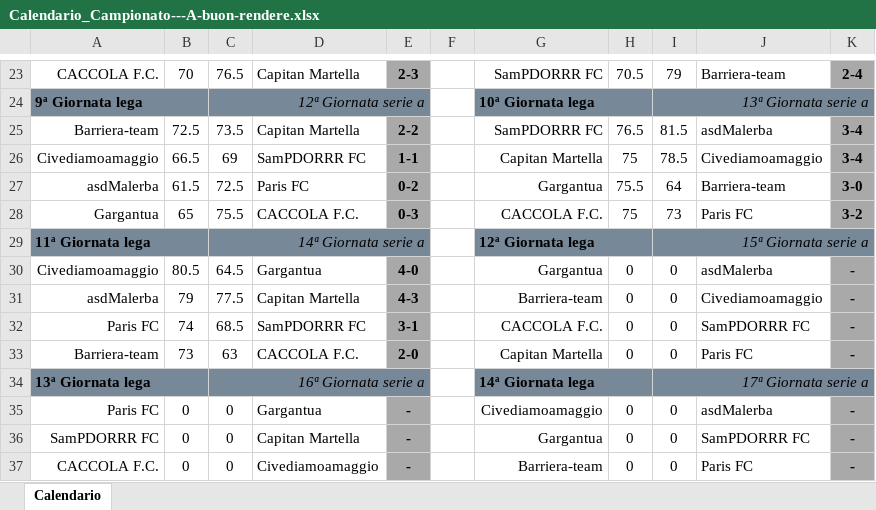
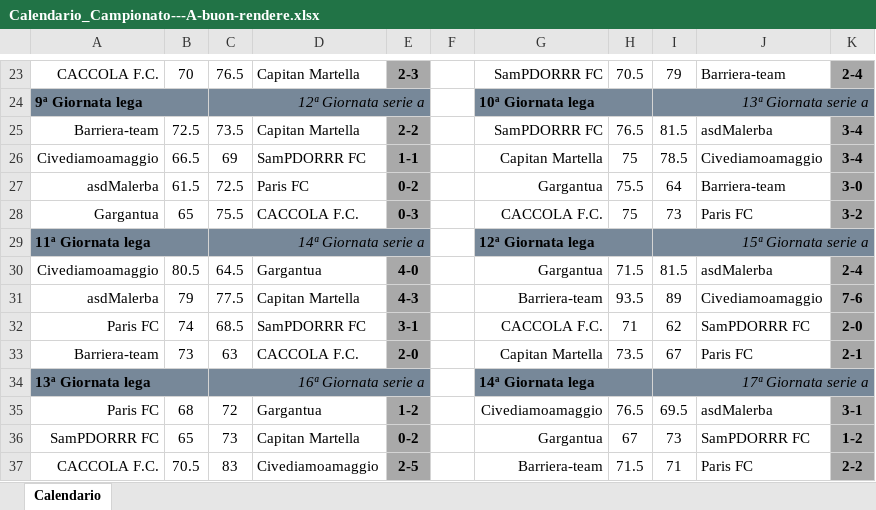
Before and after one commit to Driante/fantacalcio, an Excel workbook: data/Calendario_Campionato---A-buon-rendere.xlsx, sheet Calendario, drawn as a sheet; only a part is shown, gaps mark what is left out; values as stored, in another font and other column widths than the file's, no borders; the diff covers the shown part only; the diff names each change by its address in the sheet, - before the commit and + after, or states it on an @@ line.

Commit message:
New calendar

```diff
--- a/data/Calendario_Campionato---A-buon-rendere.xlsx (sheet Calendario)
+++ b/data/Calendario_Campionato---A-buon-rendere.xlsx (sheet Calendario)
-H30: 0
+H30: 71.5
-I30: 0
+I30: 81.5
-K30: -
+K30: 2-4
-H31: 0
+H31: 93.5
-I31: 0
+I31: 89
-K31: -
+K31: 7-6
-H32: 0
+H32: 71
-I32: 0
+I32: 62
-K32: -
+K32: 2-0
-H33: 0
+H33: 73.5
-I33: 0
+I33: 67
-K33: -
+K33: 2-1
-B35: 0
+B35: 68
-C35: 0
+C35: 72
-E35: -
+E35: 1-2
-H35: 0
+H35: 76.5
-I35: 0
+I35: 69.5
-K35: -
+K35: 3-1
-B36: 0
+B36: 65
-C36: 0
+C36: 73
-E36: -
+E36: 0-2
-H36: 0
+H36: 67
-I36: 0
+I36: 73
-K36: -
+K36: 1-2
-B37: 0
+B37: 70.5
-C37: 0
+C37: 83
-E37: -
+E37: 2-5
-H37: 0
+H37: 71.5
-I37: 0
+I37: 71
-K37: -
+K37: 2-2
```
Also changed, not shown: 18 edited cells elsewhere in this sheet.
